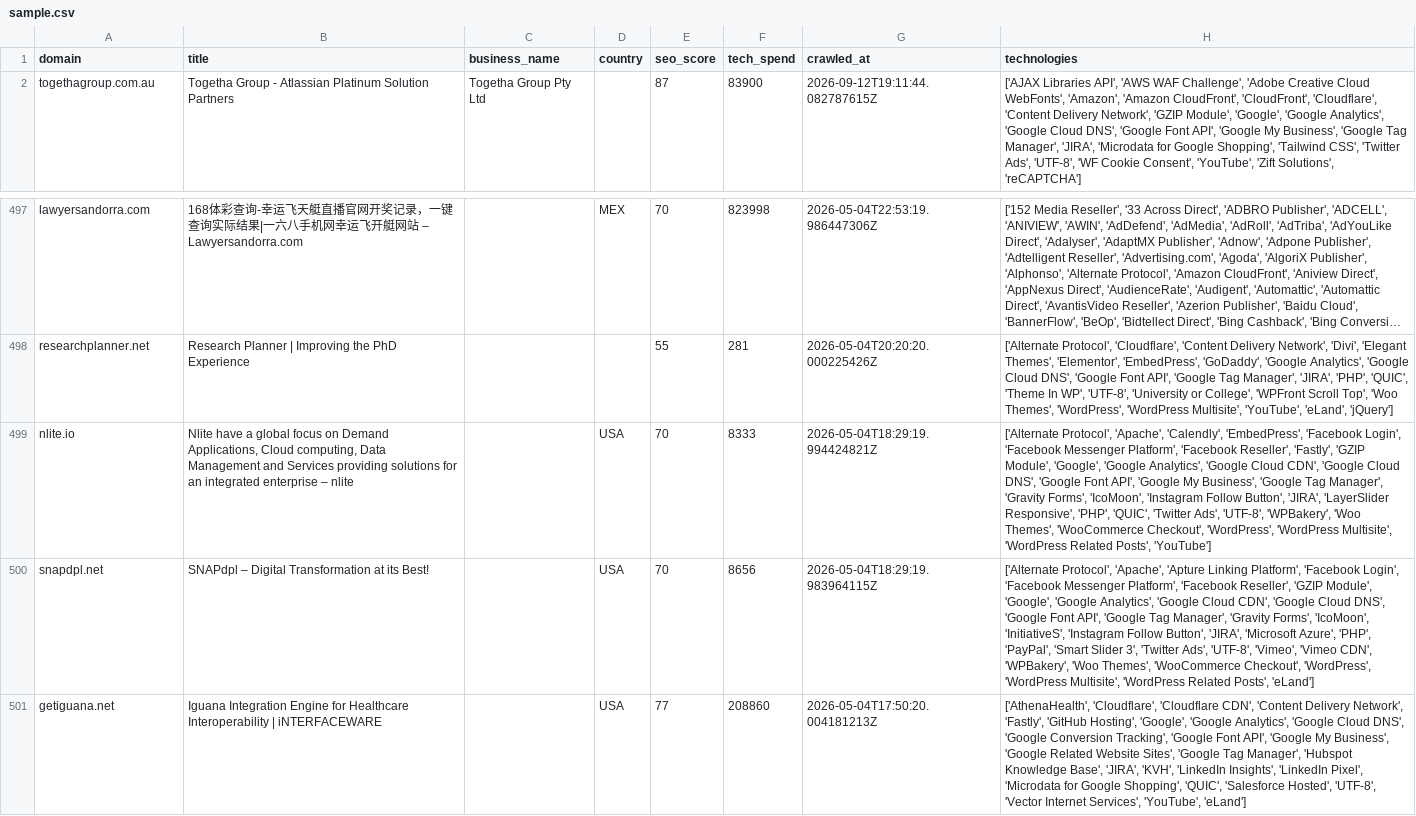
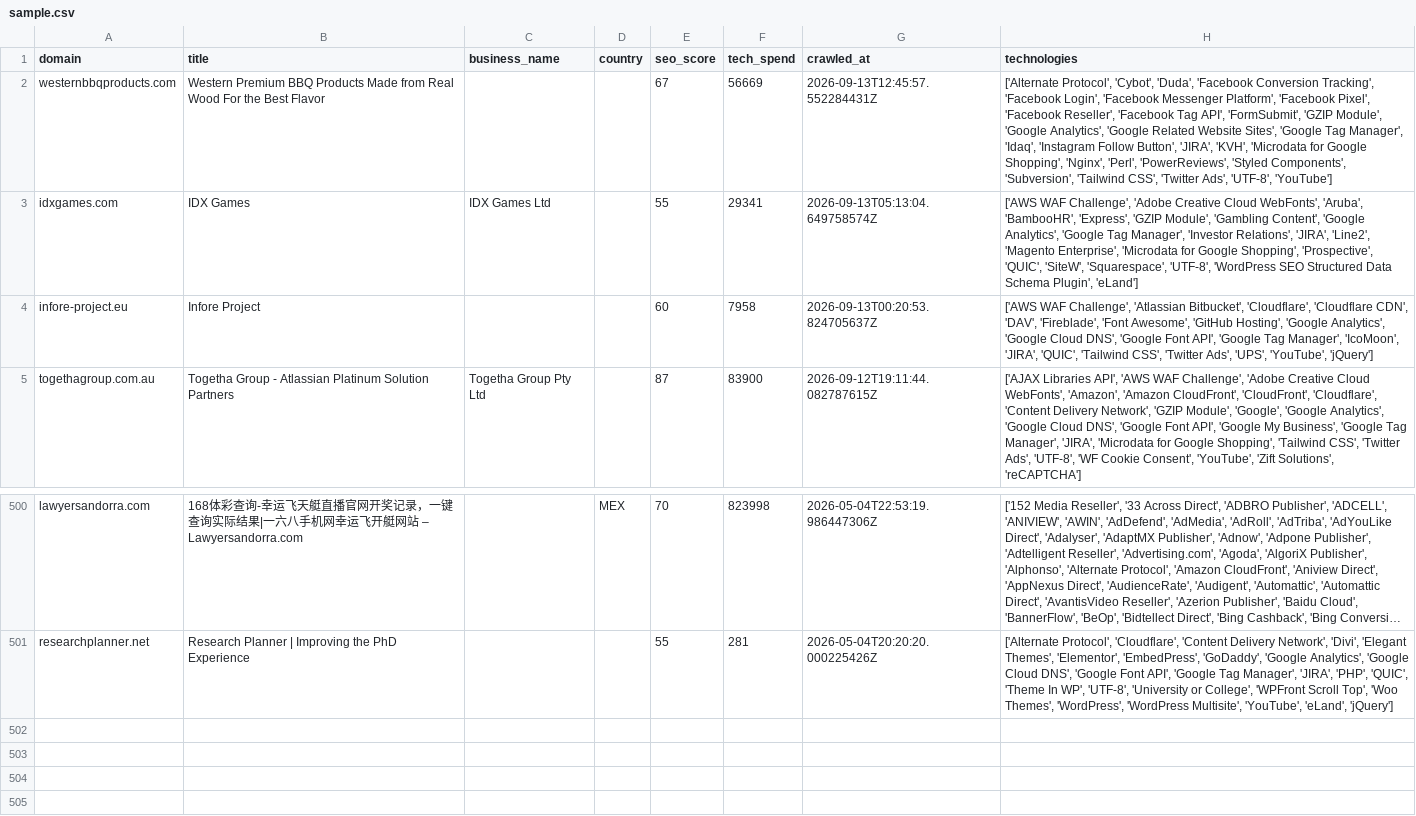
Before and after one commit to AbdulDayyan1/tech-stack-datasets, a CSV file: leads/companies-using-jira/sample.csv, drawn as a sheet; only a part is shown, gaps mark what is left out; long unchanged cells end in …; removed rows and columns are numbered as before the commit, all else as after; the diff names each change by its address in the sheet, - before the commit and + after, or states it on an @@ line.

```diff
--- a/leads/companies-using-jira/sample.csv
+++ b/leads/companies-using-jira/sample.csv
+row 2: westernbbqproducts.com | Western Premium BBQ Products Made from Real Wood For the Best Flavor |  |  | 67 | 56669 | 2026-09-13T12:45:57.552284431Z | ['Alternate Protocol', 'Cybot', 'Duda', 'Facebook Conversion Tracking', 'Facebook Login', 'Facebook Messenger Platform', 'Facebook Pixel', 'Facebook Reseller', 'Facebook Tag API', 'FormSubmit', 'GZIP Module', 'Google Analytics', 'Google Related Website Sites', 'Google Tag Manager', 'Idaq', 'Instagram Follow Button', 'JIRA', 'KVH', 'Microdata for Google Shopping', 'Nginx', 'Perl', 'PowerReviews', 'Styled Components', 'Subversion', 'Tailwind CSS', 'Twitter Ads', 'UTF-8', 'YouTube']
+row 3: idxgames.com | IDX Games | IDX Games Ltd |  | 55 | 29341 | 2026-09-13T05:13:04.649758574Z | ['AWS WAF Challenge', 'Adobe Creative Cloud WebFonts', 'Aruba', 'BambooHR', 'Express', 'GZIP Module', 'Gambling Content', 'Google Analytics', 'Google Tag Manager', 'Investor Relations', 'JIRA', 'Line2', 'Magento Enterprise', 'Microdata for Google Shopping', 'Prospective', 'QUIC', 'SiteW', 'Squarespace', 'UTF-8', 'WordPress SEO Structured Data Schema Plugin', 'eLand']
+row 4: infore-project.eu | Infore Project |  |  | 60 | 7958 | 2026-09-13T00:20:53.824705637Z | ['AWS WAF Challenge', 'Atlassian Bitbucket', 'Cloudflare', 'Cloudflare CDN', 'DAV', 'Fireblade', 'Font Awesome', 'GitHub Hosting', 'Google Analytics', 'Google Cloud DNS', 'Google Font API', 'Google Tag Manager', 'IcoMoon', 'JIRA', 'QUIC', 'Tailwind CSS', 'Twitter Ads', 'UPS', 'YouTube', 'jQuery']
-row 499: nlite.io | Nlite have a global focus on Demand Applications, Cloud computing, Data Management and Services providing solutions for an integrated enterprise – nlite |  | USA | 70 | 8333 | 2026-05-04T18:29:19.994424821Z | ['Alternate Protocol', 'Apache', 'Calendly', 'EmbedPress', 'Facebook Login', 'Facebook Messenger Platform', 'Facebook Reseller', 'Fastly', 'GZIP Module', 'Google', 'Google Analytics', 'Google Cloud CDN', 'Google Cloud DNS', 'Google Font API', 'Google My Business', 'Google Tag Manager', 'Gravity Forms', 'IcoMoon', 'Instagram Follow Button', 'JIRA', 'LayerSlider Responsive', 'PHP', 'QUIC', 'Twitter Ads', 'UTF-8', 'WPBakery', 'Woo Themes', 'WooCommerce Checkout', 'WordPress', 'WordPress Multisite', 'WordPress Related Posts', 'YouTube']
-row 500: snapdpl.net | SNAPdpl – Digital Transformation at its Best! |  | USA | 70 | 8656 | 2026-05-04T18:29:19.983964115Z | ['Alternate Protocol', 'Apache', 'Apture Linking Platform', 'Facebook Login', 'Facebook Messenger Platform', 'Facebook Reseller', 'GZIP Module', 'Google', 'Google Analytics', 'Google Cloud CDN', 'Google Cloud DNS', 'Google Font API', 'Google Tag Manager', 'Gravity Forms', 'IcoMoon', 'InitiativeS', 'Instagram Follow Button', 'JIRA', 'Microsoft Azure', 'PHP', 'PayPal', 'Smart Slider 3', 'Twitter Ads', 'UTF-8', 'Vimeo', 'Vimeo CDN', 'WPBakery', 'Woo Themes', 'WooCommerce Checkout', 'WordPress', 'WordPress Multisite', 'WordPress Related Posts', 'eLand']
-row 501: getiguana.net | Iguana Integration Engine for Healthcare Interoperability | iNTERFACEWARE |  | USA | 77 | 208860 | 2026-05-04T17:50:20.004181213Z | ['AthenaHealth', 'Cloudflare', 'Cloudflare CDN', 'Content Delivery Network', 'Fastly', 'GitHub Hosting', 'Google', 'Google Analytics', 'Google Cloud DNS', 'Google Conversion Tracking', 'Google Font API', 'Google My Business', 'Google Related Website Sites', 'Google Tag Manager', 'Hubspot Knowledge Base', 'JIRA', 'KVH', 'LinkedIn Insights', 'LinkedIn Pixel', 'Microdata for Google Shopping', 'QUIC', 'Salesforce Hosted', 'UTF-8', 'Vector Internet Services', 'YouTube', 'eLand']
```
Also changed, not shown: leads/companies-using-asana/sample.csv, leads/companies-using-clickup/sample.csv, 22 other files.
